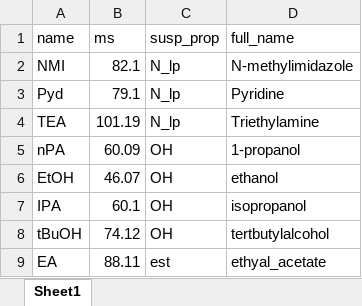
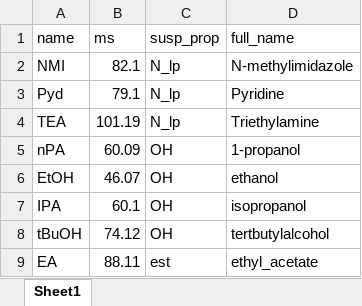
Before and after one commit to xueannafang/MystMS_SP2_20230506, an Excel workbook: susp_solv.xlsx, sheet Sheet1, drawn as a sheet; values as stored, in another font and other column widths than the file's, no borders; the diff names each change by its address in the sheet, - before the commit and + after, or states it on an @@ line.

```diff
--- a/susp_solv.xlsx (sheet Sheet1)
+++ b/susp_solv.xlsx (sheet Sheet1)
-D9 (full_name): ethyal_acetate
+D9 (full_name): ethyl_acetate
```
Also changed, not shown: 3 other files.
